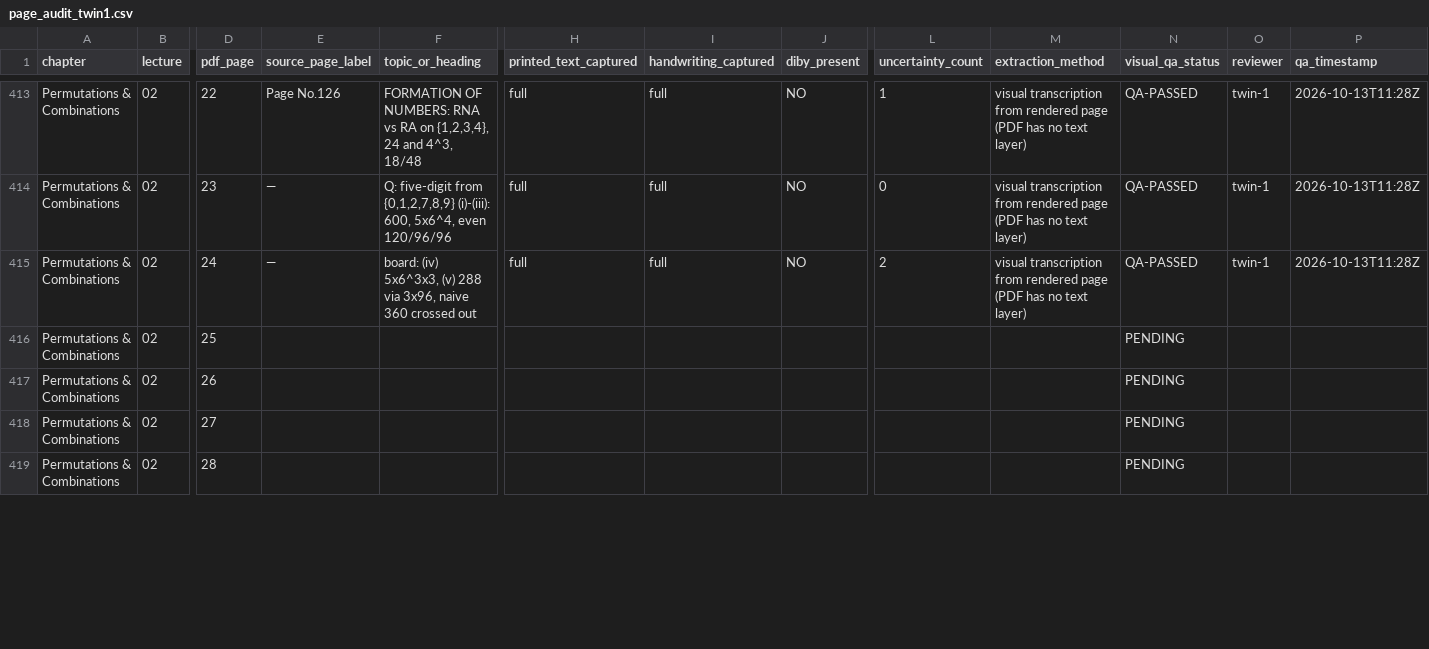
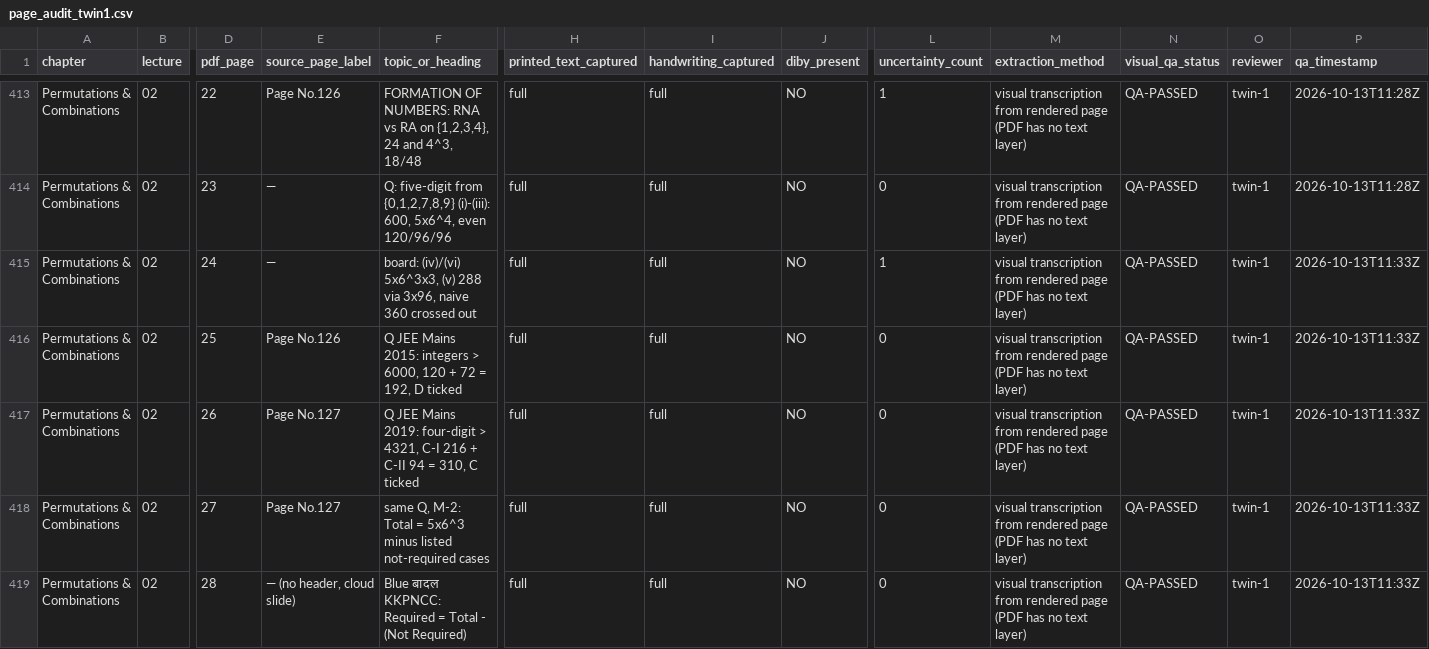
Before and after one commit to jatinvermaherein-jpg/ocr, a CSV file: deliverables/twin-1/page-audit/page_audit_twin1.csv, drawn as a sheet; only a part is shown, gaps mark what is left out; the diff covers the shown part only; the diff names each change by its address in the sheet, - before the commit and + after, or states it on an @@ line.

```diff
--- a/deliverables/twin-1/page-audit/page_audit_twin1.csv
+++ b/deliverables/twin-1/page-audit/page_audit_twin1.csv
-F415 (topic_or_heading): board: (iv) 5x6^3x3, (v)…
+F415 (topic_or_heading): board: (iv)/(vi) 5x6^3x3, (v)…
-L415 (uncertainty_count): 2
+L415 (uncertainty_count): 1
-P415 (qa_timestamp): 2026-10-13T11:28Z
+P415 (qa_timestamp): 2026-10-13T11:33Z
-E416 (source_page_label): (empty)
+E416 (source_page_label): Page No.126
-F416 (topic_or_heading): (empty)
+F416 (topic_or_heading): Q JEE Mains 2015: integers > 6000, 120 + 72 = 192, D ticked
-H416:H419 (printed_text_captured): (empty)
+H416:H419 (printed_text_captured): full
-I416:I419 (handwriting_captured): (empty)
+I416:I419 (handwriting_captured): full
-J416:J419 (diby_present): (empty)
+J416:J419 (diby_present): NO
-L416:L419 (uncertainty_count): (empty)
+L416:L419 (uncertainty_count): 0
-M416:M419 (extraction_method): (empty)
+M416:M419 (extraction_method): visual transcription from rendered page (PDF has no text layer)
-N416:N419 (visual_qa_status): PENDING
+N416:N419 (visual_qa_status): QA-PASSED
-O416:O419 (reviewer): (empty)
+O416:O419 (reviewer): twin-1
-P416:P419 (qa_timestamp): (empty)
+P416:P419 (qa_timestamp): 2026-10-13T11:33Z
-E417:E418 (source_page_label): (empty)
+E417:E418 (source_page_label): Page No.127
-F417 (topic_or_heading): (empty)
+F417 (topic_or_heading): Q JEE Mains 2019: four-digit > 4321, C-I 216 + C-II 94 = 310, C ticked
-F418 (topic_or_heading): (empty)
+F418 (topic_or_heading): same Q, M-2: Total = 5x6^3 minus listed not-required cases
-E419 (source_page_label): (empty)
+E419 (source_page_label): — (no header, cloud slide)
-F419 (topic_or_heading): (empty)
+F419 (topic_or_heading): Blue बादल KKPNCC: Required = Total - (Not Required)
```
Also changed, not shown: 50 edited cells elsewhere in this file, deliverables/twin-1/diby/diby_index_twin1.csv, 7 other files.
